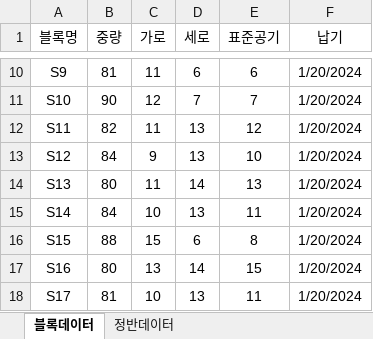
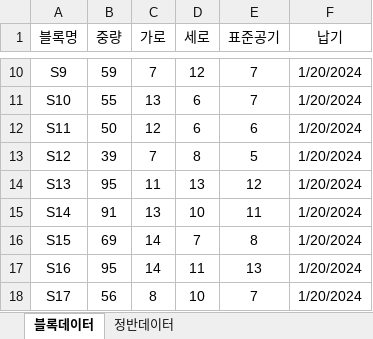
Before and after one commit to kstyle2198/optimus, an Excel workbook: data/data_블록130개_정반6개.xlsx, sheet 블록데이터, drawn as a sheet; only a part is shown, gaps mark what is left out; values as stored, in another font and other column widths than the file's, no borders; the diff covers the shown part only; the diff names each change by its address in the sheet, - before the commit and + after, or states it on an @@ line.

```diff
--- a/data/data_블록130개_정반6개.xlsx (sheet 블록데이터)
+++ b/data/data_블록130개_정반6개.xlsx (sheet 블록데이터)
-B10 (중량): 81
+B10 (중량): 59
-C10 (가로): 11
+C10 (가로): 7
-D10 (세로): 6
+D10 (세로): 12
-E10 (표준공기): 6
+E10 (표준공기): 7
-B11 (중량): 90
+B11 (중량): 55
-C11 (가로): 12
+C11 (가로): 13
-D11 (세로): 7
+D11 (세로): 6
-B12 (중량): 82
+B12 (중량): 50
-C12 (가로): 11
+C12 (가로): 12
-D12 (세로): 13
+D12 (세로): 6
-E12 (표준공기): 12
+E12 (표준공기): 6
-B13 (중량): 84
+B13 (중량): 39
-C13 (가로): 9
+C13 (가로): 7
-D13 (세로): 13
+D13 (세로): 8
-E13 (표준공기): 10
+E13 (표준공기): 5
-B14 (중량): 80
+B14 (중량): 95
-D14 (세로): 14
+D14 (세로): 13
-E14 (표준공기): 13
+E14 (표준공기): 12
-B15 (중량): 84
+B15 (중량): 91
-C15 (가로): 10
+C15 (가로): 13
-D15 (세로): 13
+D15 (세로): 10
-B16 (중량): 88
+B16 (중량): 69
-C16 (가로): 15
+C16 (가로): 14
-D16 (세로): 6
+D16 (세로): 7
-B17 (중량): 80
+B17 (중량): 95
-C17 (가로): 13
+C17 (가로): 14
-D17 (세로): 14
+D17 (세로): 11
-E17 (표준공기): 15
+E17 (표준공기): 13
-B18 (중량): 81
+B18 (중량): 56
-C18 (가로): 10
+C18 (가로): 8
-D18 (세로): 13
+D18 (세로): 10
-E18 (표준공기): 11
+E18 (표준공기): 7
```
Also changed, not shown: 461 edited cells elsewhere in this sheet, formulas that keep their value, 2 other files.
